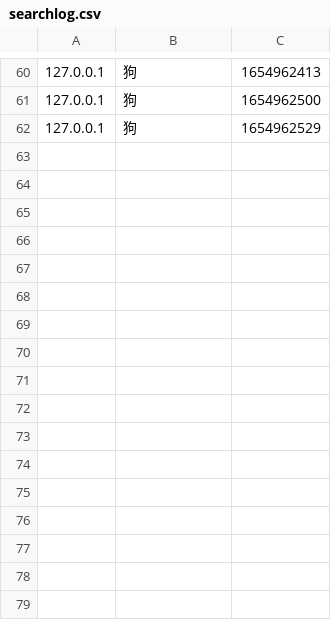
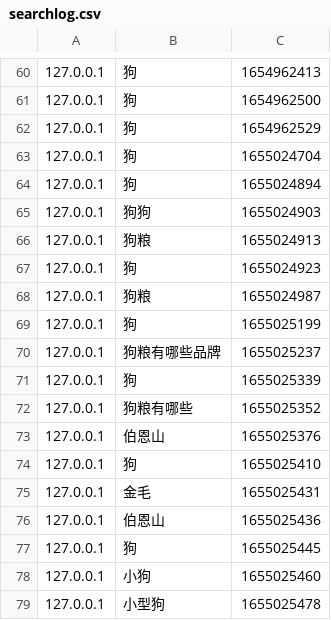
Before and after one commit to mooleetzi/go-search, a CSV file: searcher/searchlog.csv, drawn as a sheet; only a part is shown, gaps mark what is left out.

```diff
--- a/searcher/searchlog.csv
+++ b/searcher/searchlog.csv
@@ -62 +62,18 @@
 127.0.0.1,狗,1654962529
+127.0.0.1,狗,1655024704
+127.0.0.1,狗,1655024894
+127.0.0.1,狗狗,1655024903
+127.0.0.1,狗粮,1655024913
+127.0.0.1,狗,1655024923
+127.0.0.1,狗粮,1655024987
+127.0.0.1,狗,1655025199
+127.0.0.1,狗粮有哪些品牌,1655025237
+127.0.0.1,狗,1655025339
+127.0.0.1,狗粮有哪些,1655025352
+127.0.0.1,伯恩山,1655025376
+127.0.0.1,狗,1655025410
+127.0.0.1,金毛,1655025431
+127.0.0.1,伯恩山,1655025436
+127.0.0.1,狗,1655025445
+127.0.0.1,小狗,1655025460
+127.0.0.1,小型狗,1655025478
```
Also changed, not shown: 3 other files.
